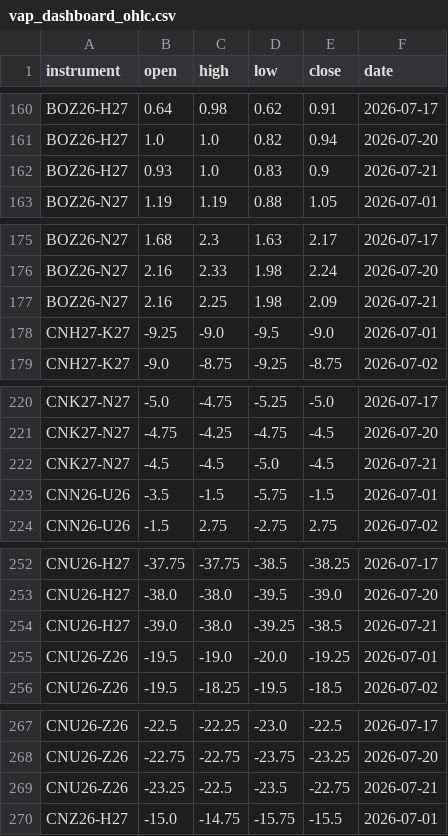
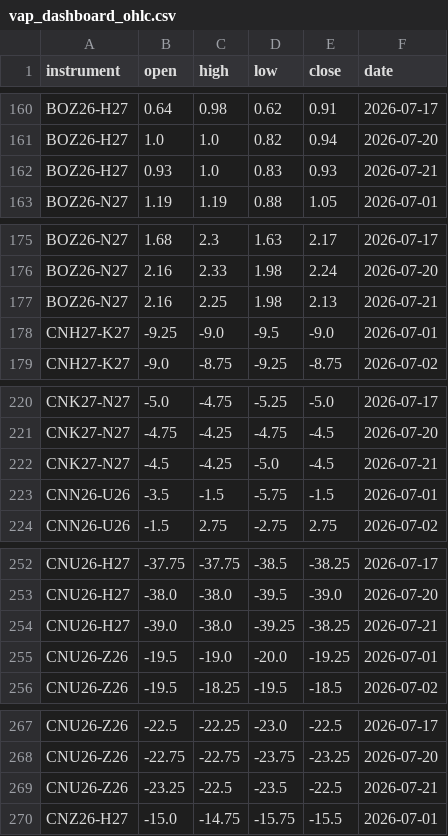
Before and after one commit to anuj-srivastava2024/Vap_dashboard, a CSV file: vap_dashboard_ohlc.csv, drawn as a sheet; only a part is shown, gaps mark what is left out; the diff covers the shown part only.

```diff
--- a/vap_dashboard_ohlc.csv
+++ b/vap_dashboard_ohlc.csv
@@ -161,3 +161,3 @@ BOZ26-H27,0.64,0.98,0.62,0.91,2026-07-17
 BOZ26-H27,1.0,1.0,0.82,0.94,2026-07-20
-BOZ26-H27,0.93,1.0,0.83,0.9,2026-07-21
+BOZ26-H27,0.93,1.0,0.83,0.93,2026-07-21
 BOZ26-N27,1.19,1.19,0.88,1.05,2026-07-01
@@ -176,3 +176,3 @@ BOZ26-N27,1.68,2.3,1.63,2.17,2026-07-17
 BOZ26-N27,2.16,2.33,1.98,2.24,2026-07-20
-BOZ26-N27,2.16,2.25,1.98,2.09,2026-07-21
+BOZ26-N27,2.16,2.25,1.98,2.13,2026-07-21
 CNH27-K27,-9.25,-9.0,-9.5,-9.0,2026-07-01
@@ -221,3 +221,3 @@ CNK27-N27,-5.0,-4.75,-5.25,-5.0,2026-07-17
 CNK27-N27,-4.75,-4.25,-4.75,-4.5,2026-07-20
-CNK27-N27,-4.5,-4.5,-5.0,-4.5,2026-07-21
+CNK27-N27,-4.5,-4.25,-5.0,-4.5,2026-07-21
 CNN26-U26,-3.5,-1.5,-5.75,-1.5,2026-07-01
@@ -253,3 +253,3 @@ CNU26-H27,-37.75,-37.75,-38.5,-38.25,2026-07-17
 CNU26-H27,-38.0,-38.0,-39.5,-39.0,2026-07-20
-CNU26-H27,-39.0,-38.0,-39.25,-38.5,2026-07-21
+CNU26-H27,-39.0,-38.0,-39.25,-38.25,2026-07-21
 CNU26-Z26,-19.5,-19.0,-20.0,-19.25,2026-07-01
@@ -268,3 +268,3 @@ CNU26-Z26,-22.5,-22.25,-23.0,-22.5,2026-07-17
 CNU26-Z26,-22.75,-22.75,-23.75,-23.25,2026-07-20
-CNU26-Z26,-23.25,-22.5,-23.5,-22.75,2026-07-21
+CNU26-Z26,-23.25,-22.5,-23.5,-22.5,2026-07-21
 CNZ26-H27,-15.0,-14.75,-15.75,-15.5,2026-07-01
```
Also changed, not shown: 43 edited cells elsewhere in this file, delta.csv, vap_dashboard_main.csv.
